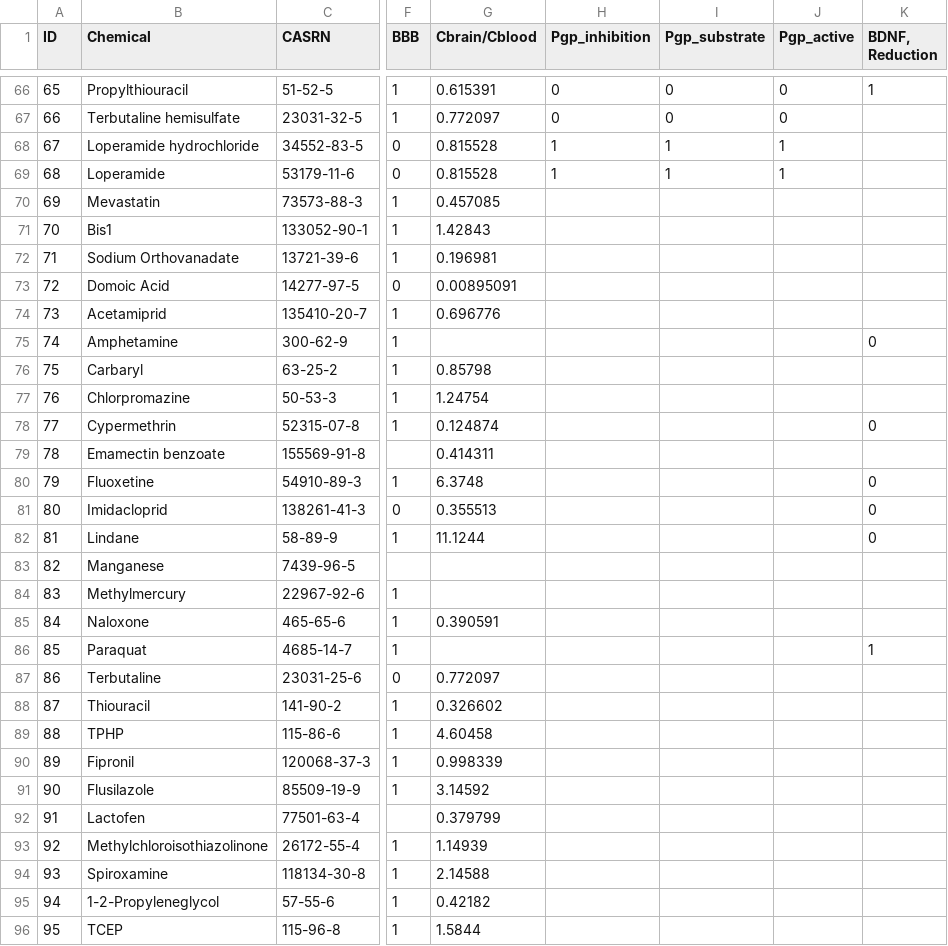
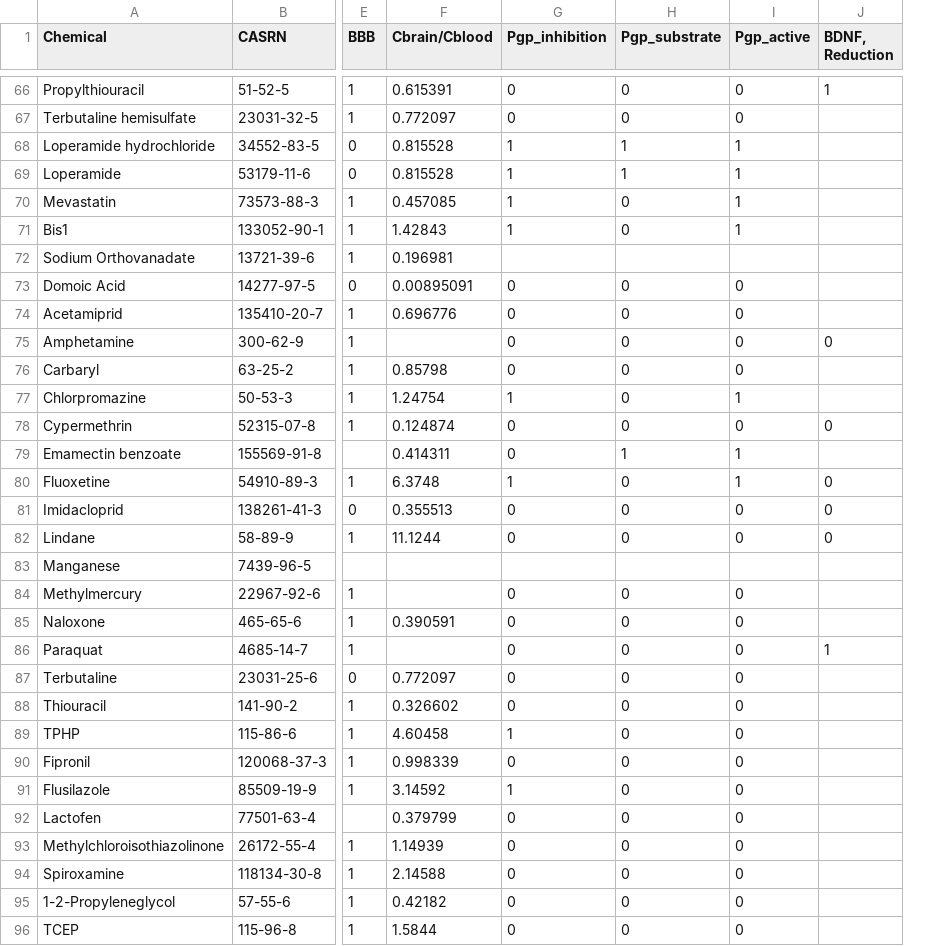
Before and after one commit to nicospinu/bayesian-dnt, a CSV file: machine_readable_dnt.csv, drawn as a sheet; only a part is shown, gaps mark what is left out; removed rows and columns are numbered as before the commit, all else as after; the diff covers the shown part only; the diff names each change by its address in the sheet, - before the commit and + after, or states it on an @@ line.

Commit message:
update final dataset

```diff
--- a/machine_readable_dnt.csv
+++ b/machine_readable_dnt.csv
-column A (ID), rows 66-96: 65 | 66 | 67 | 68 | 69 | 70 | 71 | 72 | 73 | 74 | 75 | 76 | 77 | 78 | 79 | 80 | 81 | 82 | 83 | 84 | 85 | 86 | 87 | 88 | 89 | 90 | 91 | 92 | 93 | 94 | 95
-G70:G71 (Pgp_inhibition): (empty)
+G70:G71 (Pgp_inhibition): 1
-H70:H71 (Pgp_substrate): (empty)
+H70:H71 (Pgp_substrate): 0
-I70:I71 (Pgp_active): (empty)
+I70:I71 (Pgp_active): 1
-G73:G76 (Pgp_inhibition): (empty)
+G73:G76 (Pgp_inhibition): 0
-H73:H78 (Pgp_substrate): (empty)
+H73:H78 (Pgp_substrate): 0
-I73:I76 (Pgp_active): (empty)
+I73:I76 (Pgp_active): 0
-G77 (Pgp_inhibition): (empty)
+G77 (Pgp_inhibition): 1
-I77 (Pgp_active): (empty)
+I77 (Pgp_active): 1
-G78:G79 (Pgp_inhibition): (empty)
+G78:G79 (Pgp_inhibition): 0
-I78 (Pgp_active): (empty)
+I78 (Pgp_active): 0
-H79 (Pgp_substrate): (empty)
+H79 (Pgp_substrate): 1
-I79:I80 (Pgp_active): (empty)
+I79:I80 (Pgp_active): 1
-G80 (Pgp_inhibition): (empty)
+G80 (Pgp_inhibition): 1
-H80:H82 (Pgp_substrate): (empty)
+H80:H82 (Pgp_substrate): 0
-G81:G82 (Pgp_inhibition): (empty)
+G81:G82 (Pgp_inhibition): 0
-I81:I82 (Pgp_active): (empty)
+I81:I82 (Pgp_active): 0
-G84:G88 (Pgp_inhibition): (empty)
+G84:G88 (Pgp_inhibition): 0
-H84:H96 (Pgp_substrate): (empty)
+H84:H96 (Pgp_substrate): 0
-I84:I96 (Pgp_active): (empty)
+I84:I96 (Pgp_active): 0
-G89 (Pgp_inhibition): (empty)
+G89 (Pgp_inhibition): 1
-G90 (Pgp_inhibition): (empty)
+G90 (Pgp_inhibition): 0
-G91 (Pgp_inhibition): (empty)
+G91 (Pgp_inhibition): 1
-G92:G96 (Pgp_inhibition): (empty)
+G92:G96 (Pgp_inhibition): 0
```
Also changed, not shown: 6 edited cells elsewhere in this file, 5 other files.
